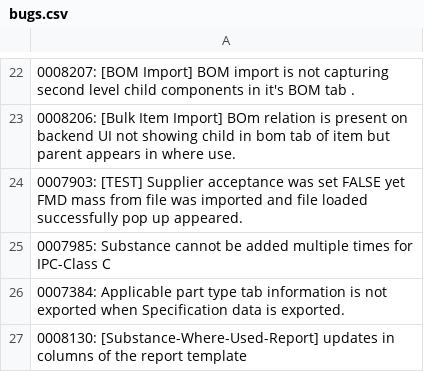
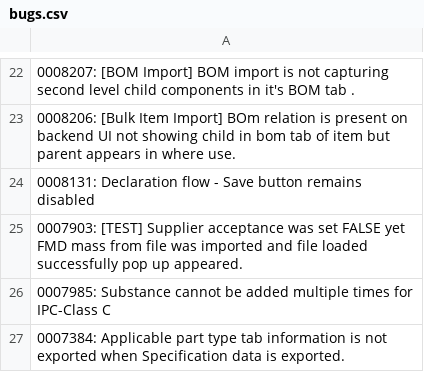
Before and after one commit to HZM-W/my-dashboard, a CSV file: bugs.csv, drawn as a sheet; only a part is shown, gaps mark what is left out; the shorter side is filled out with more unchanged rows.

```diff
--- a/bugs.csv
+++ b/bugs.csv
@@ -23,2 +23,3 @@
 0008206: [Bulk Item Import] BOm relation is present on backend  UI not showing child in bom tab of item but parent appears in where use.
+0008131: Declaration flow - Save button remains disabled
 0007903: [TEST] Supplier acceptance was set FALSE yet FMD mass from file was imported and file loaded successfully pop up appeared.
```
Also changed, not shown: master_bugs.csv, 1 other file.
